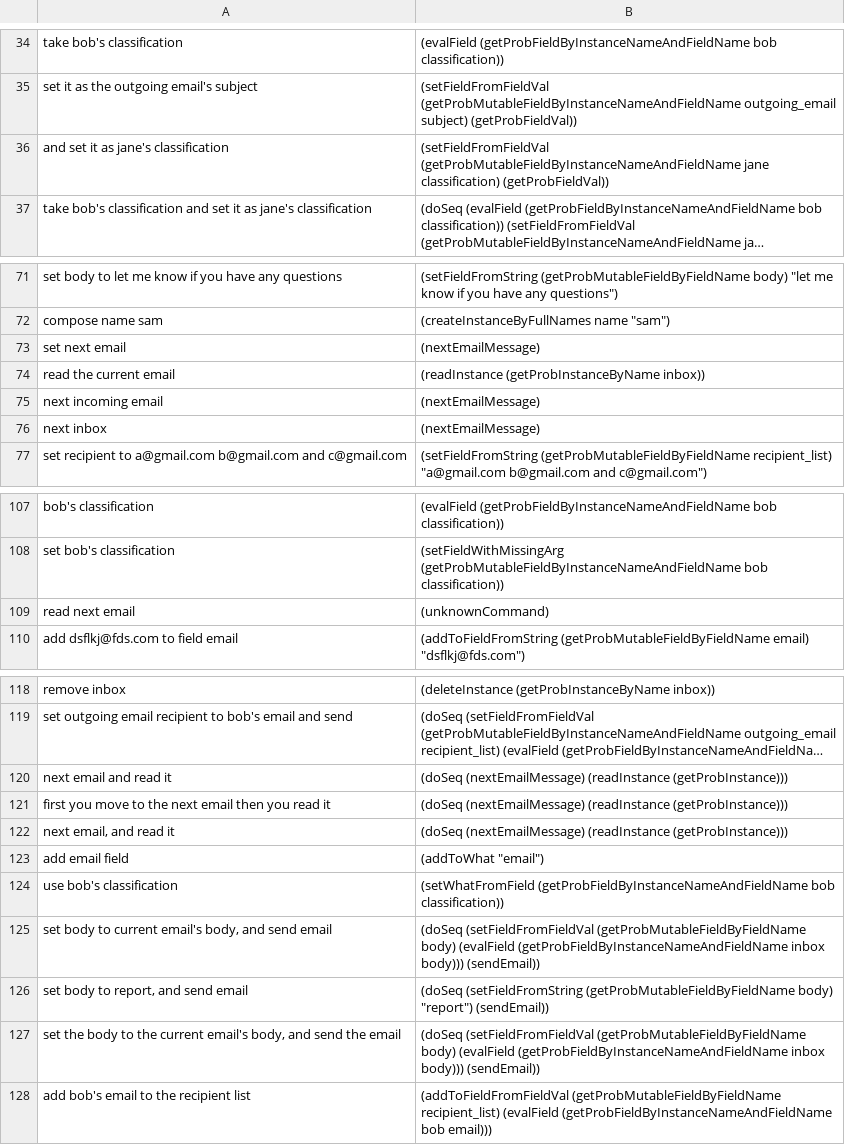
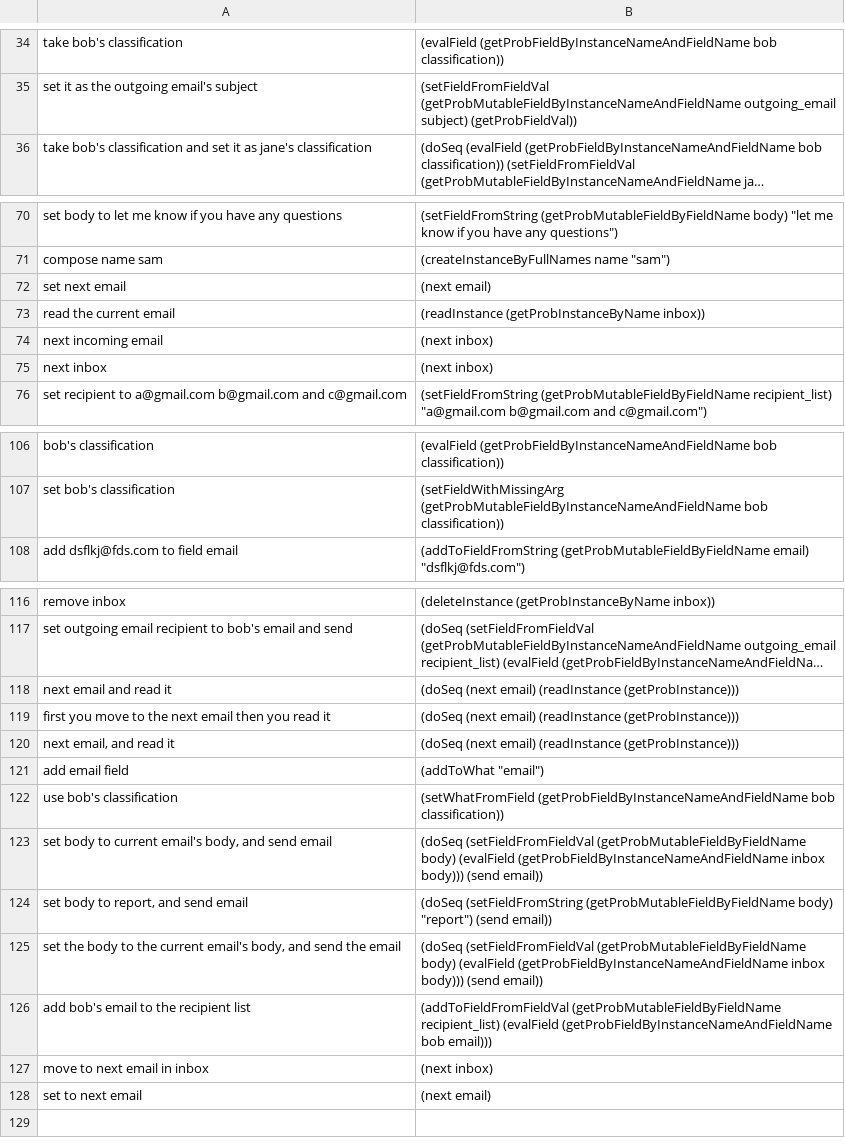
Before and after one commit to azariaa/InstructableServer, a CSV file: data/examples.csv, drawn as a sheet; only a part is shown, gaps mark what is left out; long unchanged cells end in …; removed rows and columns are numbered as before the commit, all else as after; the diff covers the shown part only; the diff names each change by its address in the sheet, - before the commit and + after, or states it on an @@ line.

```diff
--- a/data/examples.csv
+++ b/data/examples.csv
-row 36: and set it as jane's classification | (setFieldFromFieldVal (getProbMutableFieldByInstanceNameAndFieldName jane classification) (getProbFieldVal))
-B72: (nextEmailMessage)
+B72: (next email)
-B74:B75: (nextEmailMessage)
+B74:B75: (next inbox)
-row 109: read next email | (unknownCommand)
-B118:B120: (doSeq (nextEmailMessage) (readInstance (getProbInstance)))
+B118:B120: (doSeq (next email) (readInstance (getProbInstance)))
-B123: …inbox body))) (sendEmail))
+B123: …inbox body))) (send email))
-B124: …body) "report") (sendEmail))
+B124: …body) "report") (send email))
-B125: …inbox body))) (sendEmail))
+B125: …inbox body))) (send email))
+row 127: move to next email in inbox | (next inbox)
+row 128: set to next email | (next email)
```
Also changed, not shown: 5 edited cells elsewhere in this file, data/longExamples.csv, 6 other files.
